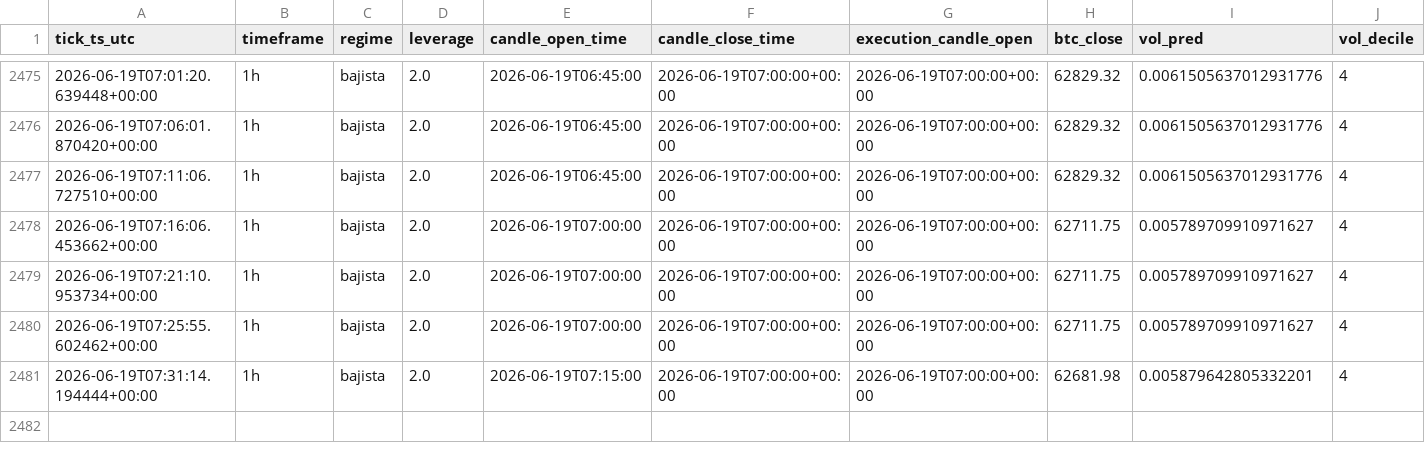
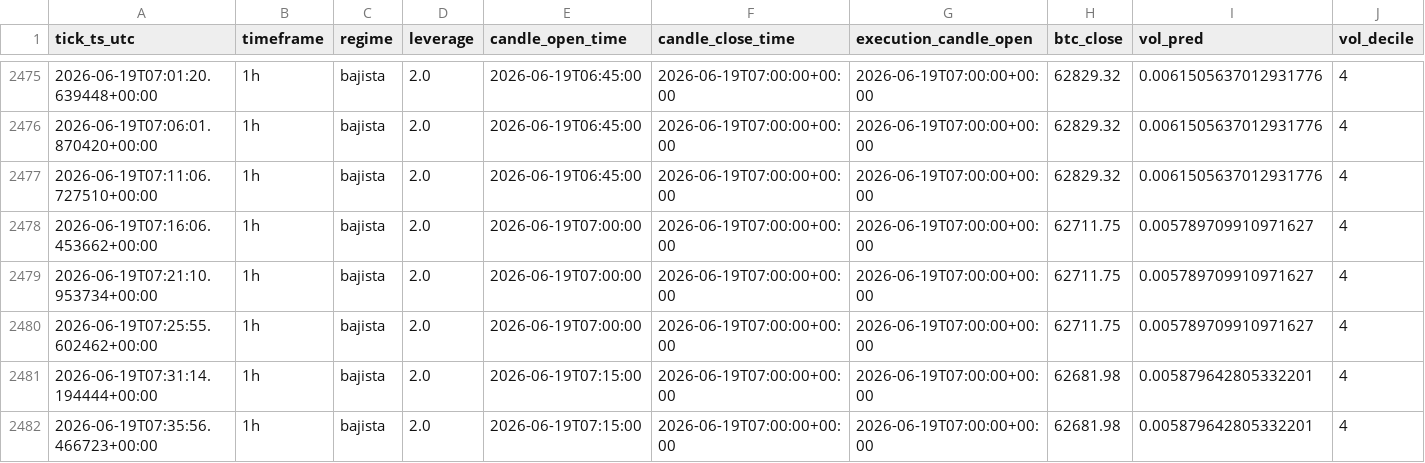
Before and after one commit to IgnacioR04/XGB_Paper_V1, a CSV file: data/logs/decisions/decisions_2026-06.csv, drawn as a sheet; only a part is shown, gaps mark what is left out; rows hold the shown columns only; the diff names each change by its address in the sheet, - before the commit and + after, or states it on an @@ line.

Commit message:
tick: 2026-06-19T07:36:57Z

```diff
--- a/data/logs/decisions/decisions_2026-06.csv
+++ b/data/logs/decisions/decisions_2026-06.csv
+row 2482: 2026-06-19T07:35:56.466723+00:00 | 1h | bajista | 2.0 | 2026-06-19T07:15:00 | 2026-06-19T07:00:00+00:00 | 2026-06-19T07:00:00+00:00 | 62681.98 | 0.005879642805332201 | 4
```
Also changed, not shown: 12 other files.
